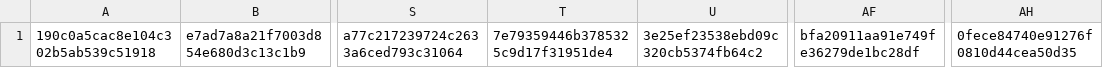
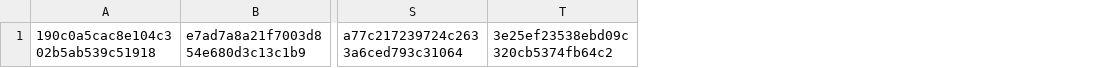
Before and after one commit to esandine/assassins2016, a CSV file: list.csv, drawn as a sheet; only a part is shown, gaps mark what is left out; the diff names each change by its address in the sheet, - before the commit and + after, or states it on an @@ line.

```diff
--- a/list.csv
+++ b/list.csv
-column T, row 1: 7e79359446b3785325c9d17f31951de4
-column AF, row 1: bfa20911aa91e749fe36279de1bc28df
-column AH, row 1: 0fece84740e91276f0810d44cea50d35
```
Also changed, not shown: leaderboard.csv, 1 other file.
